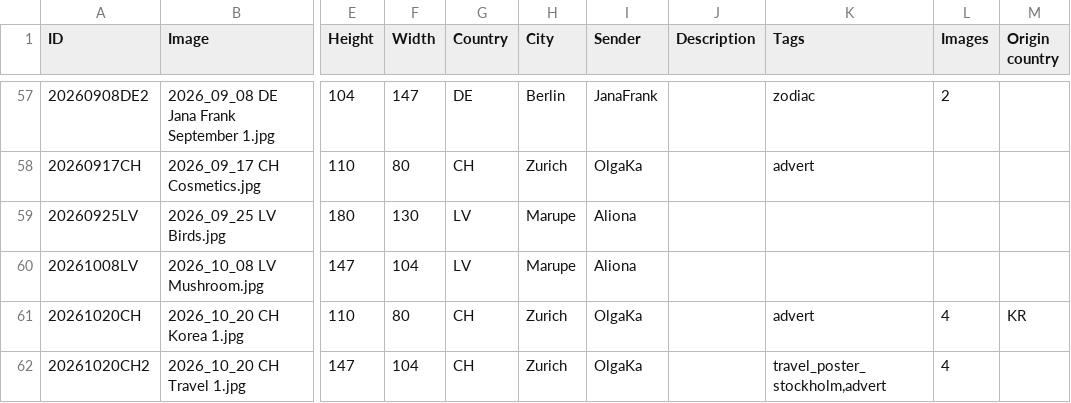
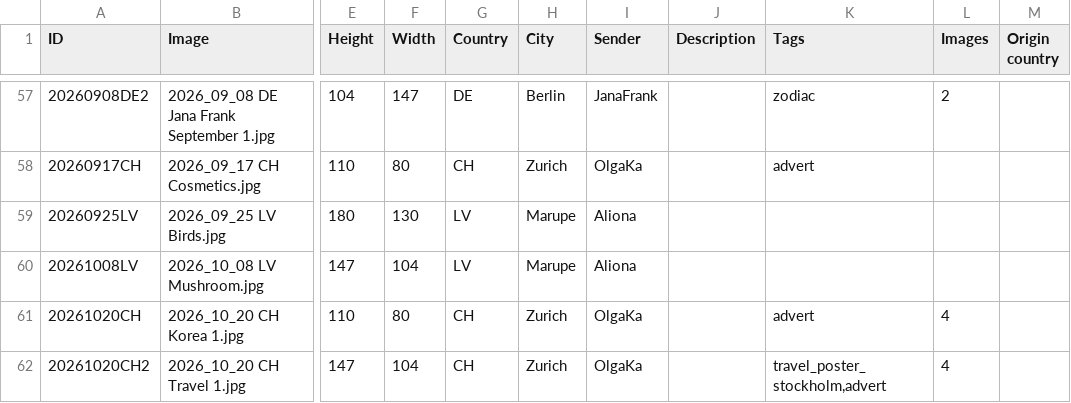
Before and after one commit to KarinaCher/collection, a TSV file: src/main/resources/Postcard collection - 2026.tsv, drawn as a sheet; only a part is shown, gaps mark what is left out; the diff names each change by its address in the sheet, - before the commit and + after, or states it on an @@ line.

Commit message:
fix

```diff
--- a/src/main/resources/Postcard collection - 2026.tsv
+++ b/src/main/resources/Postcard collection - 2026.tsv
-M61 (Origin country): KR
+M61 (Origin country): (empty)
```
